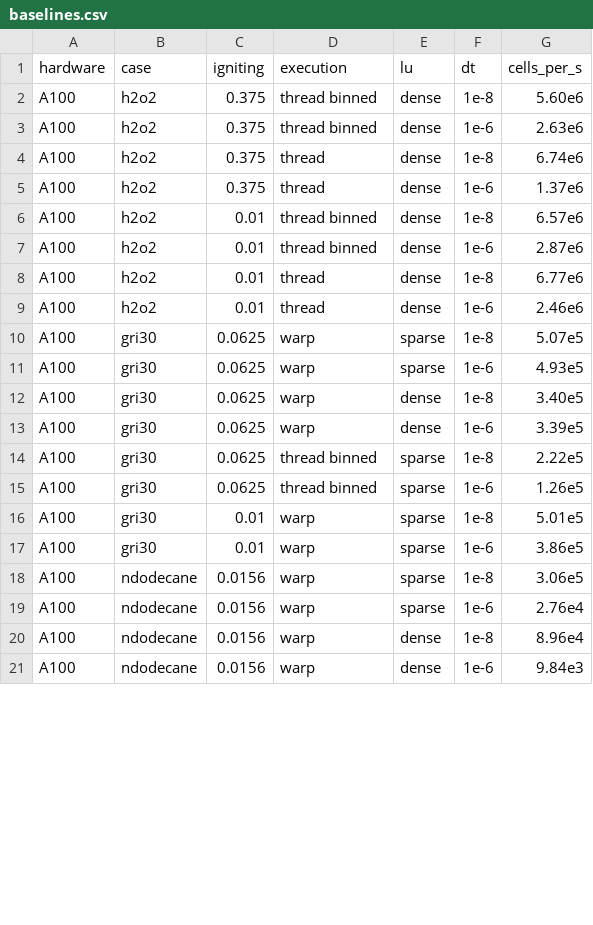
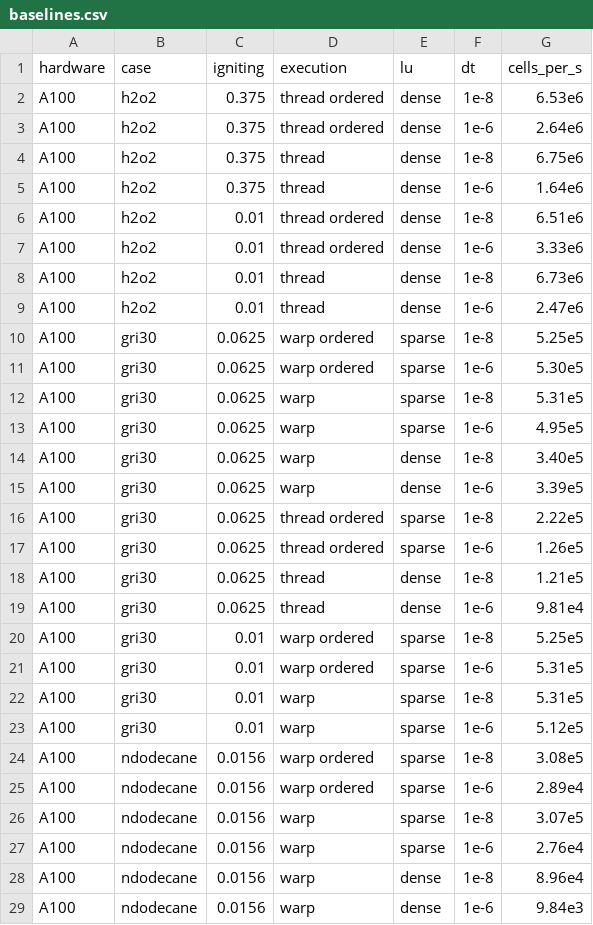
Before and after one commit to MatthewBonanni/Mallard, a CSV file: benchmarks/baselines.csv, drawn as a sheet; only a part is shown; the diff covers the shown part only.

```diff
--- a/benchmarks/baselines.csv
+++ b/benchmarks/baselines.csv
@@ -1,19 +1,27 @@
 hardware,case,igniting,execution,lu,dt,cells_per_s
-A100,h2o2,0.375,thread binned,dense,1e-8,5.60e6
-A100,h2o2,0.375,thread binned,dense,1e-6,2.63e6
-A100,h2o2,0.375,thread,dense,1e-8,6.74e6
-A100,h2o2,0.375,thread,dense,1e-6,1.37e6
-A100,h2o2,0.01,thread binned,dense,1e-8,6.57e6
-A100,h2o2,0.01,thread binned,dense,1e-6,2.87e6
-A100,h2o2,0.01,thread,dense,1e-8,6.77e6
-A100,h2o2,0.01,thread,dense,1e-6,2.46e6
-A100,gri30,0.0625,warp,sparse,1e-8,5.07e5
-A100,gri30,0.0625,warp,sparse,1e-6,4.93e5
+A100,h2o2,0.375,thread ordered,dense,1e-8,6.53e6
+A100,h2o2,0.375,thread ordered,dense,1e-6,2.64e6
+A100,h2o2,0.375,thread,dense,1e-8,6.75e6
+A100,h2o2,0.375,thread,dense,1e-6,1.64e6
+A100,h2o2,0.01,thread ordered,dense,1e-8,6.51e6
+A100,h2o2,0.01,thread ordered,dense,1e-6,3.33e6
+A100,h2o2,0.01,thread,dense,1e-8,6.73e6
+A100,h2o2,0.01,thread,dense,1e-6,2.47e6
+A100,gri30,0.0625,warp ordered,sparse,1e-8,5.25e5
+A100,gri30,0.0625,warp ordered,sparse,1e-6,5.30e5
+A100,gri30,0.0625,warp,sparse,1e-8,5.31e5
+A100,gri30,0.0625,warp,sparse,1e-6,4.95e5
 A100,gri30,0.0625,warp,dense,1e-8,3.40e5
 A100,gri30,0.0625,warp,dense,1e-6,3.39e5
-A100,gri30,0.0625,thread binned,sparse,1e-8,2.22e5
-A100,gri30,0.0625,thread binned,sparse,1e-6,1.26e5
-A100,gri30,0.01,warp,sparse,1e-8,5.01e5
-A100,gri30,0.01,warp,sparse,1e-6,3.86e5
-A100,ndodecane,0.0156,warp,sparse,1e-8,3.06e5
+A100,gri30,0.0625,thread ordered,sparse,1e-8,2.22e5
+A100,gri30,0.0625,thread ordered,sparse,1e-6,1.26e5
+A100,gri30,0.0625,thread,dense,1e-8,1.21e5
+A100,gri30,0.0625,thread,dense,1e-6,9.81e4
+A100,gri30,0.01,warp ordered,sparse,1e-8,5.25e5
+A100,gri30,0.01,warp ordered,sparse,1e-6,5.31e5
+A100,gri30,0.01,warp,sparse,1e-8,5.31e5
+A100,gri30,0.01,warp,sparse,1e-6,5.12e5
+A100,ndodecane,0.0156,warp ordered,sparse,1e-8,3.08e5
+A100,ndodecane,0.0156,warp ordered,sparse,1e-6,2.89e4
+A100,ndodecane,0.0156,warp,sparse,1e-8,3.07e5
 A100,ndodecane,0.0156,warp,sparse,1e-6,2.76e4
```
Also changed, not shown: 14 added rows and 3 edited cells elsewhere in this file, 2 other files.
